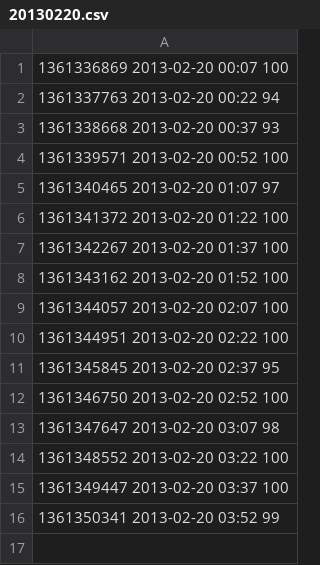
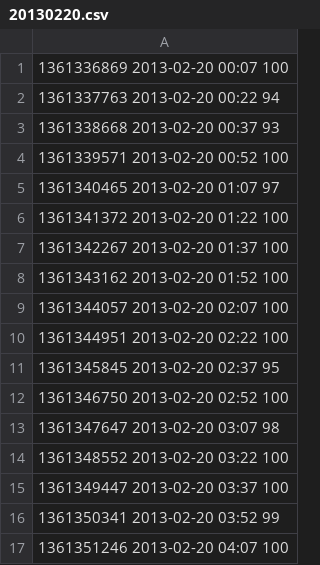
Before and after one commit to realguess/espace, a CSV file: data/20130220.csv, drawn as a sheet.

```diff
--- a/data/20130220.csv
+++ b/data/20130220.csv
@@ -16 +16,2 @@
 1361350341 2013-02-20 03:52 99
+1361351246 2013-02-20 04:07 100
```
Also changed, not shown: data/latest.csv, 1 other file.
